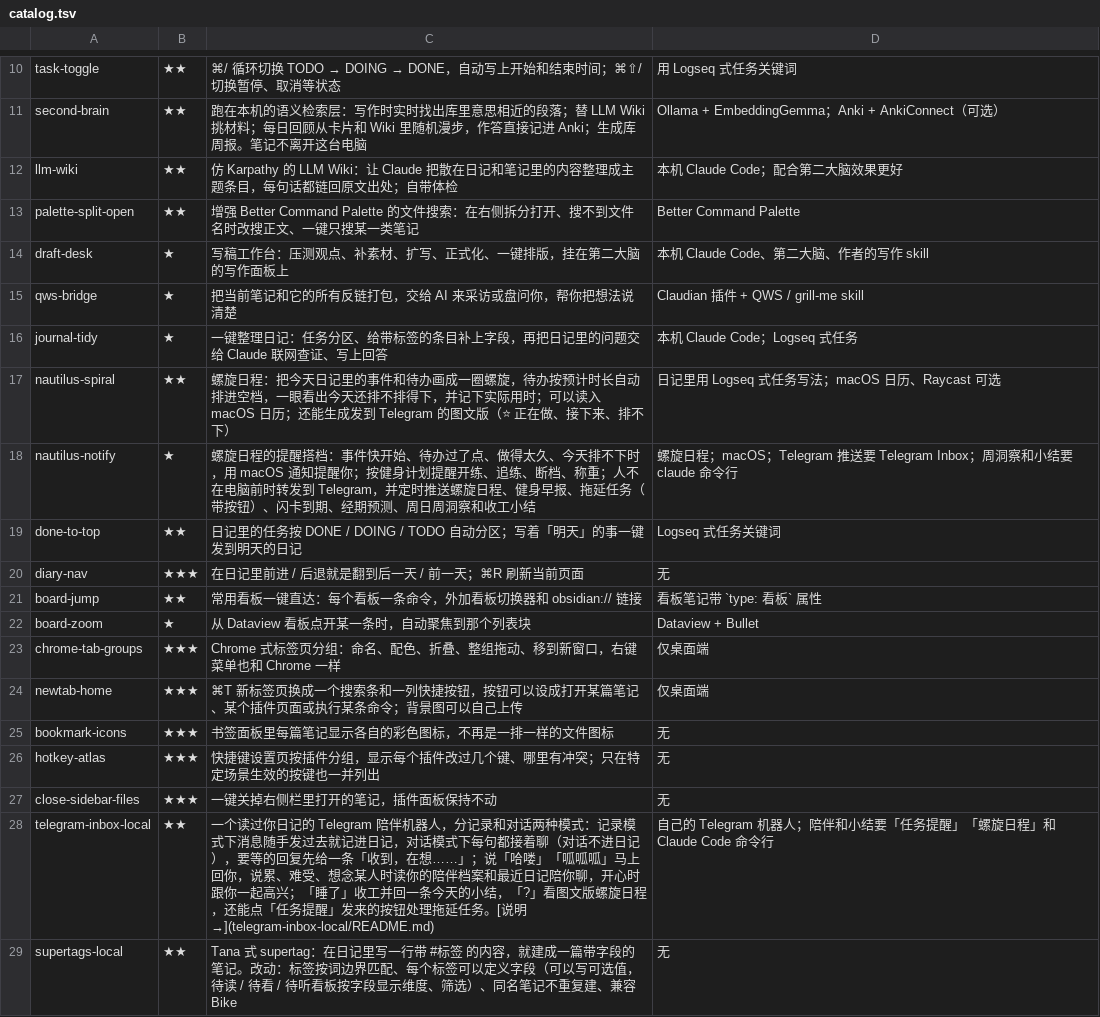
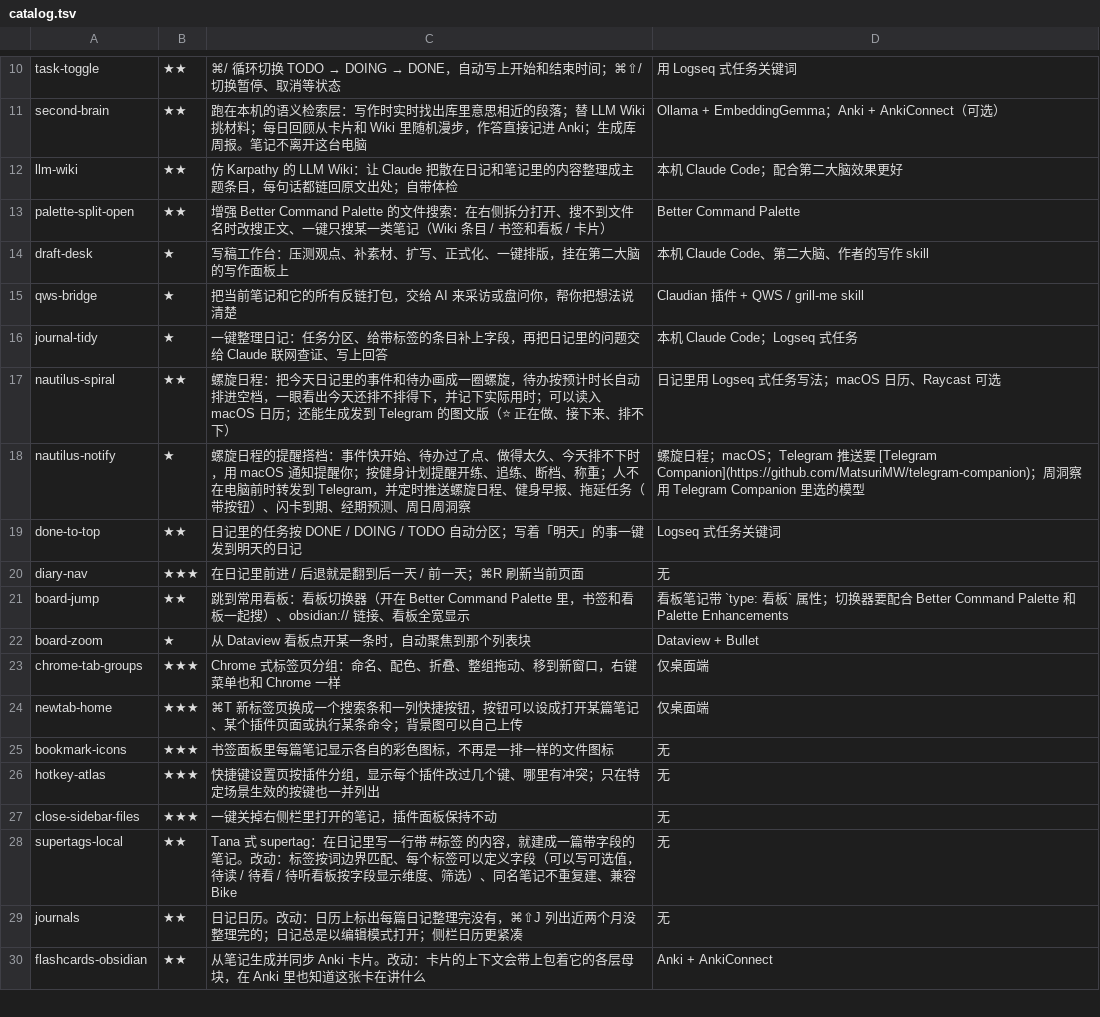
Before and after one commit to MatsuriMW/Obsidian-Plugins, a TSV file: catalog.tsv, drawn as a sheet; only a part is shown, gaps mark what is left out; the shorter side is filled out with more unchanged rows.

```diff
--- a/catalog.tsv
+++ b/catalog.tsv
@@ -12,3 +12,3 @@ second-brain	★★	跑在本机的语义检索层：写作时实时找出库里
 llm-wiki	★★	仿 Karpathy 的 LLM Wiki：让 Claude 把散在日记和笔记里的内容整理成主题条目，每句话都链回原文出处；自带体检	本机 Claude Code；配合第二大脑效果更好
-palette-split-open	★★	增强 Better Command Palette 的文件搜索：在右侧拆分打开、搜不到文件名时改搜正文、一键只搜某一类笔记	Better Command Palette
+palette-split-open	★★	增强 Better Command Palette 的文件搜索：在右侧拆分打开、搜不到文件名时改搜正文、一键只搜某一类笔记（Wiki 条目 / 书签和看板 / 卡片）	Better Command Palette
 draft-desk	★	写稿工作台：压测观点、补素材、扩写、正式化、一键排版，挂在第二大脑的写作面板上	本机 Claude Code、第二大脑、作者的写作 skill
@@ -17,6 +17,6 @@ journal-tidy	★	一键整理日记：任务分区、给带标签的条目补上
 nautilus-spiral	★★	螺旋日程：把今天日记里的事件和待办画成一圈螺旋，待办按预计时长自动排进空档，一眼看出今天还排不排得下，并记下实际用时；可以读入 macOS 日历；还能生成发到 Telegram 的图文版（⭐ 正在做、接下来、排不下）	日记里用 Logseq 式任务写法；macOS 日历、Raycast 可选
-nautilus-notify	★	螺旋日程的提醒搭档：事件快开始、待办过了点、做得太久、今天排不下时，用 macOS 通知提醒你；按健身计划提醒开练、追练、断档、称重；人不在电脑前时转发到 Telegram，并定时推送螺旋日程、健身早报、拖延任务（带按钮）、闪卡到期、经期预测、周日周洞察和收工小结	螺旋日程；macOS；Telegram 推送要 Telegram Inbox；周洞察和小结要 claude 命令行
+nautilus-notify	★	螺旋日程的提醒搭档：事件快开始、待办过了点、做得太久、今天排不下时，用 macOS 通知提醒你；按健身计划提醒开练、追练、断档、称重；人不在电脑前时转发到 Telegram，并定时推送螺旋日程、健身早报、拖延任务（带按钮）、闪卡到期、经期预测、周日周洞察	螺旋日程；macOS；Telegram 推送要 [Telegram Companion](https://github.com/MatsuriMW/telegram-companion)；周洞察用 Telegram Companion 里选的模型
 done-to-top	★★	日记里的任务按 DONE / DOING / TODO 自动分区；写着「明天」的事一键发到明天的日记	Logseq 式任务关键词
 diary-nav	★★★	在日记里前进 / 后退就是翻到后一天 / 前一天；⌘R 刷新当前页面	无
-board-jump	★★	常用看板一键直达：每个看板一条命令，外加看板切换器和 obsidian:// 链接	看板笔记带 `type: 看板` 属性
+board-jump	★★	跳到常用看板：看板切换器（开在 Better Command Palette 里，书签和看板一起搜）、obsidian:// 链接、看板全宽显示	看板笔记带 `type: 看板` 属性；切换器要配合 Better Command Palette 和 Palette Enhancements
 board-zoom	★	从 Dataview 看板点开某一条时，自动聚焦到那个列表块	Dataview + Bullet
@@ -27,3 +27,2 @@ hotkey-atlas	★★★	快捷键设置页按插件分组，显示每个插件改
 close-sidebar-files	★★★	一键关掉右侧栏里打开的笔记，插件面板保持不动	无
-telegram-inbox-local	★★	一个读过你日记的 Telegram 陪伴机器人，分记录和对话两种模式：记录模式下消息随手发过去就记进日记，对话模式下每句都接着聊（对话不进日记），要等的回复先给一条「收到，在想……」；说「哈喽」「呱呱呱」马上回你，说累、难受、想念某人时读你的陪伴档案和最近日记陪你聊，开心时跟你一起高兴；「睡了」收工并回一条今天的小结，「?」看图文版螺旋日程，还能点「任务提醒」发来的按钮处理拖延任务。[说明 →](telegram-inbox-local/README.md)	自己的 Telegram 机器人；陪伴和小结要「任务提醒」「螺旋日程」和 Claude Code 命令行
 supertags-local	★★	Tana 式 supertag：在日记里写一行带 #标签 的内容，就建成一篇带字段的笔记。改动：标签按词边界匹配、每个标签可以定义字段（可以写可选值，待读 / 待看 / 待听看板按字段显示维度、筛选）、同名笔记不重复建、兼容 Bike	无
```
Also changed, not shown: 4 other files.
